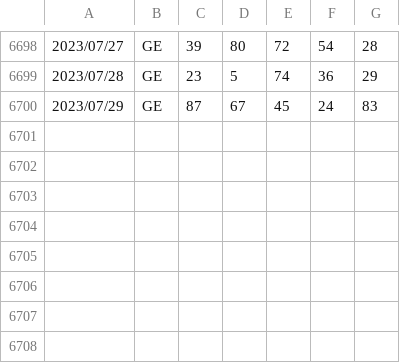
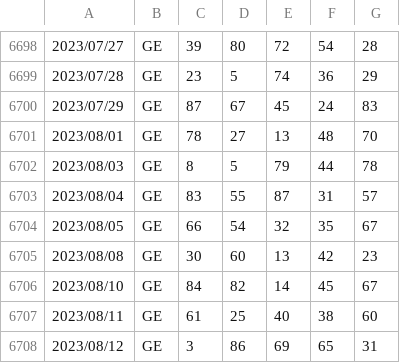
Before and after one commit to OnizukaPy/EstrazioniLotto, a CSV file: estrazioni/GE.csv, drawn as a sheet; only a part is shown, gaps mark what is left out; the diff names each change by its address in the sheet, - before the commit and + after, or states it on an @@ line.

```diff
--- a/estrazioni/GE.csv
+++ b/estrazioni/GE.csv
+row 6701: 2023/08/01 | GE | 78 | 27 | 13 | 48 | 70
+row 6702: 2023/08/03 | GE | 8 | 5 | 79 | 44 | 78
+row 6703: 2023/08/04 | GE | 83 | 55 | 87 | 31 | 57
+row 6704: 2023/08/05 | GE | 66 | 54 | 32 | 35 | 67
+row 6705: 2023/08/08 | GE | 30 | 60 | 13 | 42 | 23
+row 6706: 2023/08/10 | GE | 84 | 82 | 14 | 45 | 67
+row 6707: 2023/08/11 | GE | 61 | 25 | 40 | 38 | 60
+row 6708: 2023/08/12 | GE | 3 | 86 | 69 | 65 | 31
```
Also changed, not shown: estrazioni/FI.csv, estrazioni/MI.csv, 12 other files.
